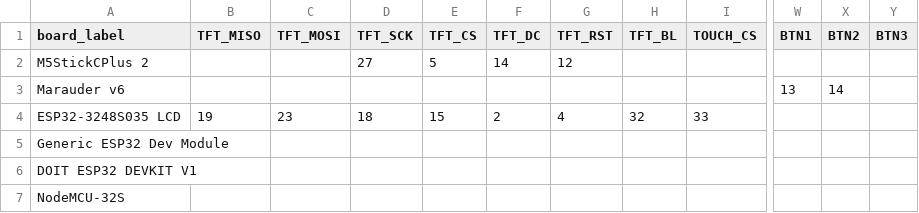
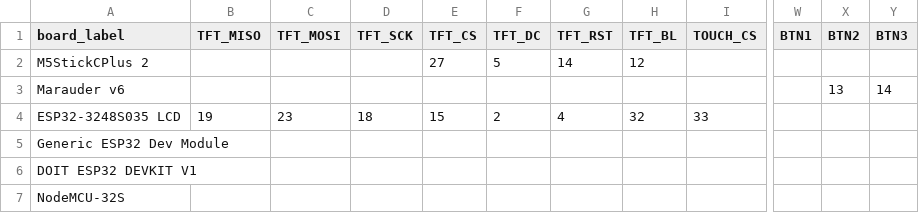
Before and after one commit to LuckyFishGeek/ESP32_Marauder_Rewired, a CSV file: scaffold/configs/pins/pins_presets.csv, drawn as a sheet; only a part is shown, gaps mark what is left out; the diff names each change by its address in the sheet, - before the commit and + after, or states it on an @@ line.

Commit message:
Update pins_presets.csv

```diff
--- a/scaffold/configs/pins/pins_presets.csv
+++ b/scaffold/configs/pins/pins_presets.csv
-D2 (TFT_SCK): 27
+D2 (TFT_SCK): (empty)
-E2 (TFT_CS): 5
+E2 (TFT_CS): 27
-F2 (TFT_DC): 14
+F2 (TFT_DC): 5
-G2 (TFT_RST): 12
+G2 (TFT_RST): 14
-H2 (TFT_BL): (empty)
+H2 (TFT_BL): 12
-W3 (BTN1): 13
+W3 (BTN1): (empty)
-X3 (BTN2): 14
+X3 (BTN2): 13
-Y3 (BTN3): (empty)
+Y3 (BTN3): 14
```
